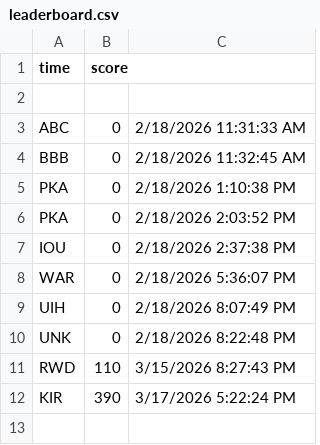
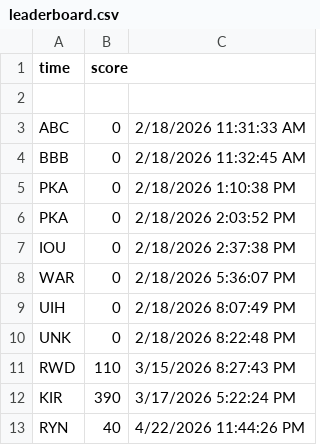
Before and after one commit to TrackIR/Game-Rampage, a CSV file: Assets/leaderboard.csv, drawn as a sheet.

```diff
--- a/Assets/leaderboard.csv
+++ b/Assets/leaderboard.csv
@@ -12 +12,2 @@ RWD,110,3/15/2026 8:27:43 PM
 KIR,390,3/17/2026 5:22:24 PM
+RYN,40,4/22/2026 11:44:26 PM
```
Also changed, not shown: 1 other file.
